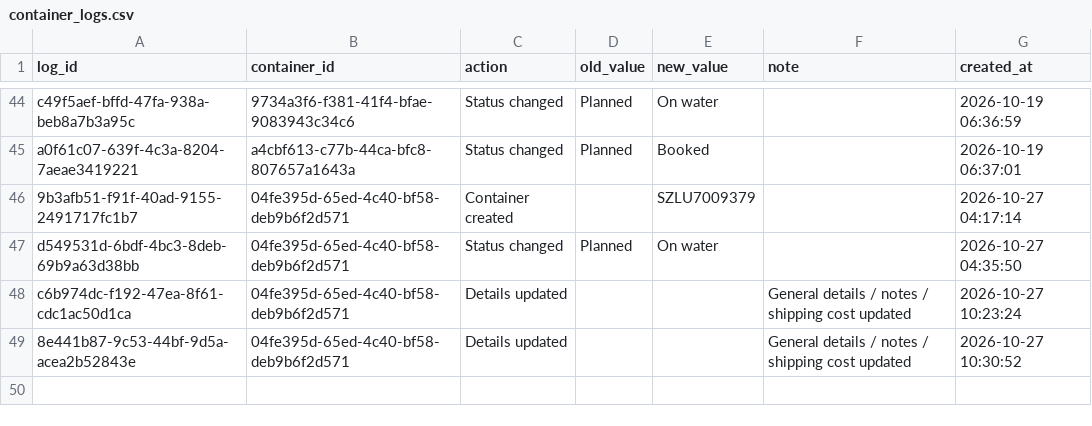
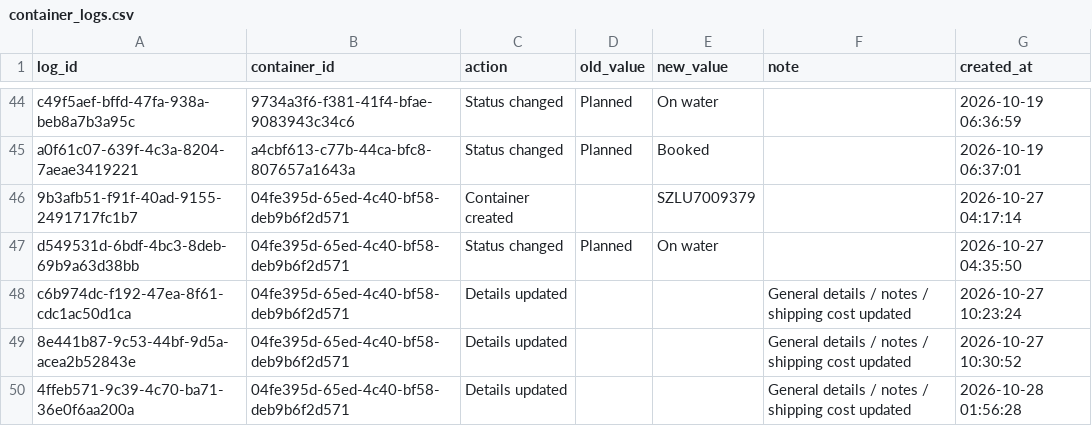
Before and after one commit to Pdvgpc/Container-Tracker-GPC, a CSV file: data/container_logs.csv, drawn as a sheet; only a part is shown, gaps mark what is left out; the diff names each change by its address in the sheet, - before the commit and + after, or states it on an @@ line.

Commit message:
Update container logs

```diff
--- a/data/container_logs.csv
+++ b/data/container_logs.csv
+row 50: 4ffeb571-9c39-4c70-ba71-36e0f6aa200a | 04fe395d-65ed-4c40-bf58-deb9b6f2d571 | Details updated |  |  | General details / notes / shipping cost updated | 2026-10-28 01:56:28
```
